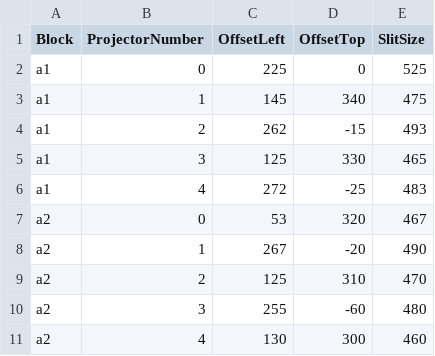
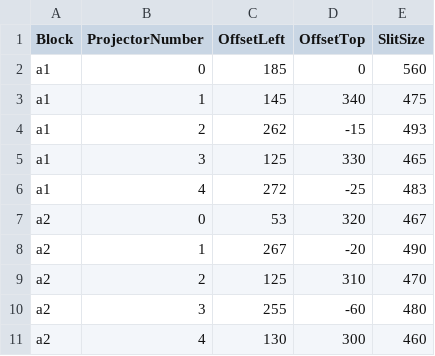
Before and after one commit to solcer/pi3b, a CSV file: offsets.csv, drawn as a sheet.

```diff
--- a/offsets.csv
+++ b/offsets.csv
@@ -1,3 +1,3 @@
 Block,ProjectorNumber,OffsetLeft,OffsetTop,SlitSize
-a1,0,225,0,525
+a1,0,185,0,560
 a1,1,145,340,475
```
Also changed, not shown: 1 other file.
